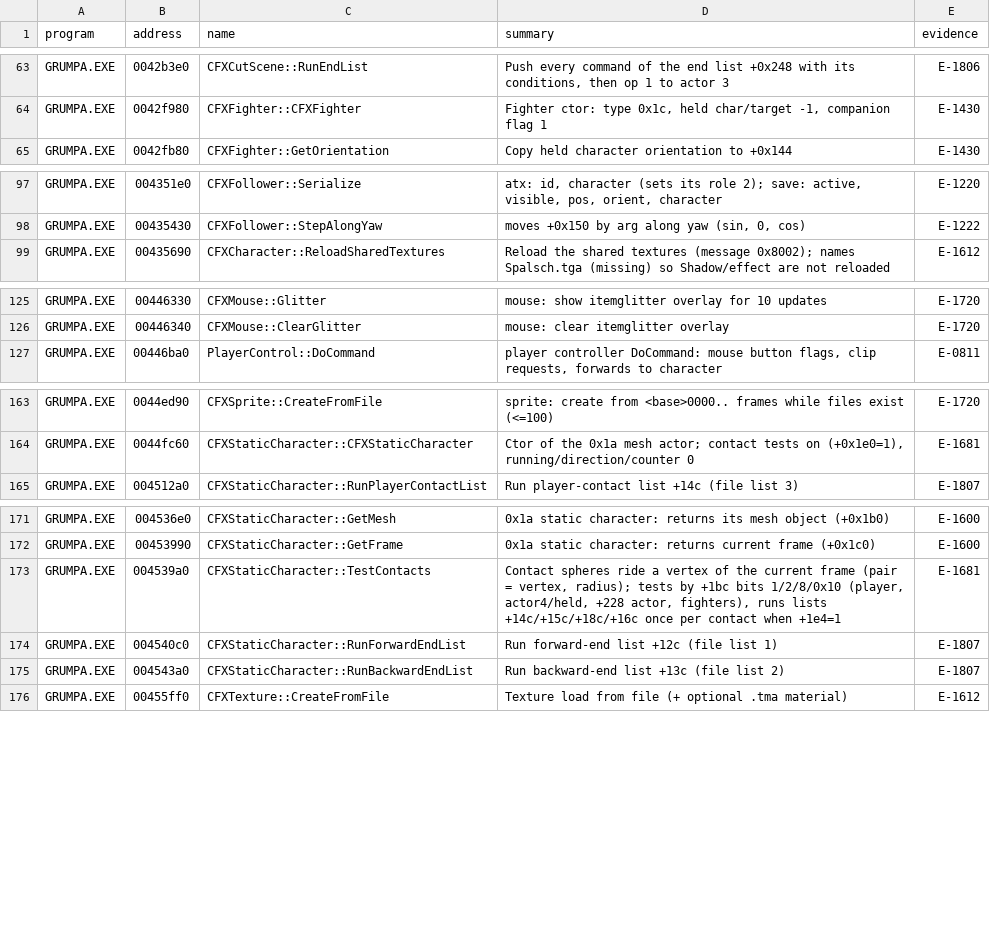
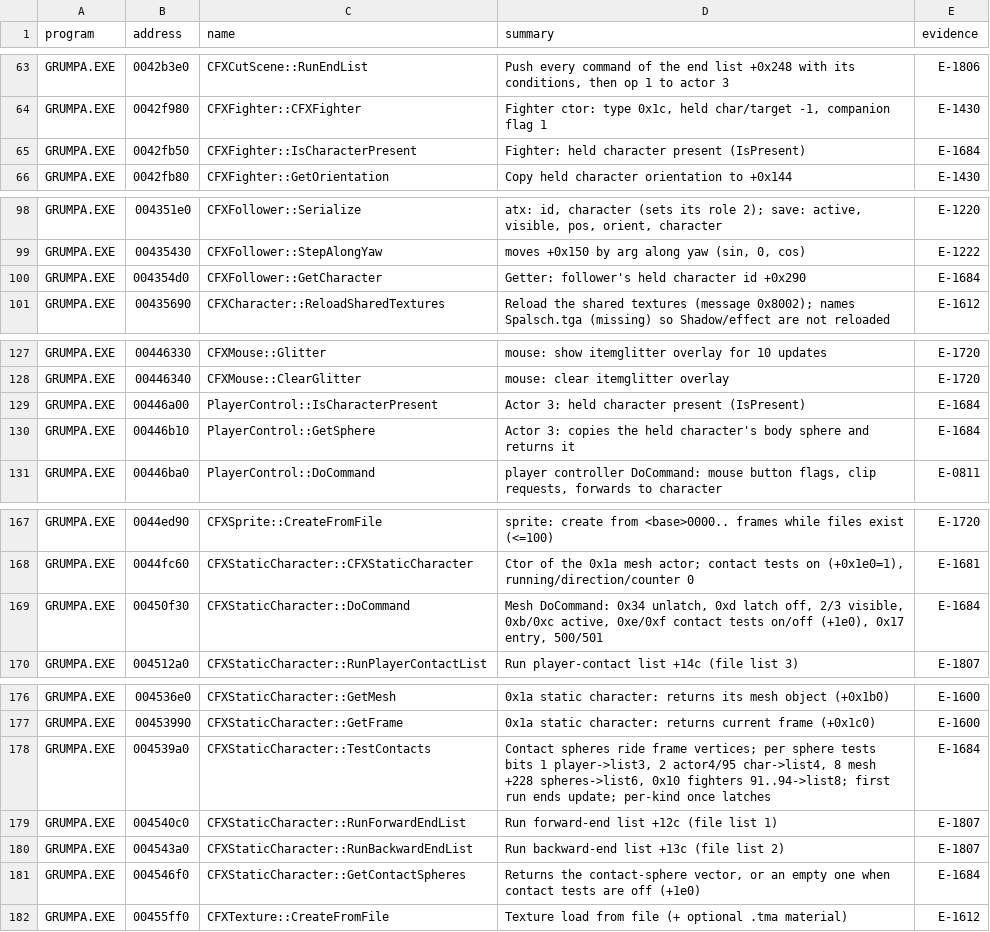
Before and after one commit to nugamus/reimpl-notes, a TSV file: engines/grumpa/notes/summaries.tsv, drawn as a sheet; only a part is shown, gaps mark what is left out.

Commit message:
Grumpa: 0x1a contact test kinds (bits 1/2/8/0x10, lists 3/4/6/8, latches); ops 14/15 no-op on characters (E-1684)

```diff
--- a/engines/grumpa/notes/summaries.tsv
+++ b/engines/grumpa/notes/summaries.tsv
@@ -64,2 +64,3 @@ GRUMPA.EXE	0042b3e0	CFXCutScene::RunEndList	Push every command of the end list +
 GRUMPA.EXE	0042f980	CFXFighter::CFXFighter	Fighter ctor: type 0x1c, held char/target -1, companion flag 1	E-1430
+GRUMPA.EXE	0042fb50	CFXFighter::IsCharacterPresent	Fighter: held character present (IsPresent)	E-1684
 GRUMPA.EXE	0042fb80	CFXFighter::GetOrientation	Copy held character orientation to +0x144	E-1430
@@ -98,2 +99,3 @@ GRUMPA.EXE	004351e0	CFXFollower::Serialize	atx: id, character (sets its role 2);
 GRUMPA.EXE	00435430	CFXFollower::StepAlongYaw	moves +0x150 by arg along yaw (sin, 0, cos)	E-1222
+GRUMPA.EXE	004354d0	CFXFollower::GetCharacter	Getter: follower's held character id +0x290	E-1684
 GRUMPA.EXE	00435690	CFXCharacter::ReloadSharedTextures	Reload the shared textures (message 0x8002); names Spalsch.tga (missing) so Shadow/effect are not reloaded	E-1612
@@ -126,2 +128,4 @@ GRUMPA.EXE	00446330	CFXMouse::Glitter	mouse: show itemglitter overlay for 10 upd
 GRUMPA.EXE	00446340	CFXMouse::ClearGlitter	mouse: clear itemglitter overlay	E-1720
+GRUMPA.EXE	00446a00	PlayerControl::IsCharacterPresent	Actor 3: held character present (IsPresent)	E-1684
+GRUMPA.EXE	00446b10	PlayerControl::GetSphere	Actor 3: copies the held character's body sphere and returns it	E-1684
 GRUMPA.EXE	00446ba0	PlayerControl::DoCommand	player controller DoCommand: mouse button flags, clip requests, forwards to character	E-0811
@@ -164,2 +168,3 @@ GRUMPA.EXE	0044ed90	CFXSprite::CreateFromFile	sprite: create from <base>0000.. f
 GRUMPA.EXE	0044fc60	CFXStaticCharacter::CFXStaticCharacter	Ctor of the 0x1a mesh actor; contact tests on (+0x1e0=1), running/direction/counter 0	E-1681
+GRUMPA.EXE	00450f30	CFXStaticCharacter::DoCommand	Mesh DoCommand: 0x34 unlatch, 0xd latch off, 2/3 visible, 0xb/0xc active, 0xe/0xf contact tests on/off (+1e0), 0x17 entry, 500/501	E-1684
 GRUMPA.EXE	004512a0	CFXStaticCharacter::RunPlayerContactList	Run player-contact list +14c (file list 3)	E-1807
@@ -172,5 +177,6 @@ GRUMPA.EXE	004536e0	CFXStaticCharacter::GetMesh	0x1a static character: returns i
 GRUMPA.EXE	00453990	CFXStaticCharacter::GetFrame	0x1a static character: returns current frame (+0x1c0)	E-1600
-GRUMPA.EXE	004539a0	CFXStaticCharacter::TestContacts	Contact spheres ride a vertex of the current frame (pair = vertex, radius); tests by +1bc bits 1/2/8/0x10 (player, actor4/held, +228 actor, fighters), runs lists +14c/+15c/+18c/+16c once per contact when +1e4=1	E-1681
+GRUMPA.EXE	004539a0	CFXStaticCharacter::TestContacts	Contact spheres ride frame vertices; per sphere tests bits 1 player->list3, 2 actor4/95 char->list4, 8 mesh +228 spheres->list6, 0x10 fighters 91..94->list8; first run ends update; per-kind once latches	E-1684
 GRUMPA.EXE	004540c0	CFXStaticCharacter::RunForwardEndList	Run forward-end list +12c (file list 1)	E-1807
 GRUMPA.EXE	004543a0	CFXStaticCharacter::RunBackwardEndList	Run backward-end list +13c (file list 2)	E-1807
+GRUMPA.EXE	004546f0	CFXStaticCharacter::GetContactSpheres	Returns the contact-sphere vector, or an empty one when contact tests are off (+1e0)	E-1684
 GRUMPA.EXE	00455ff0	CFXTexture::CreateFromFile	Texture load from file (+ optional .tma material)	E-1612
```
Also changed, not shown: 3 other files.
